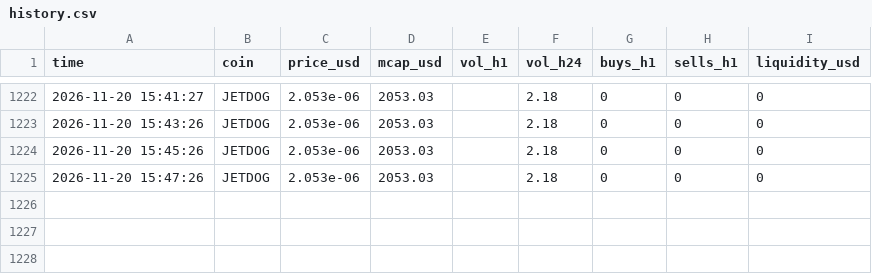
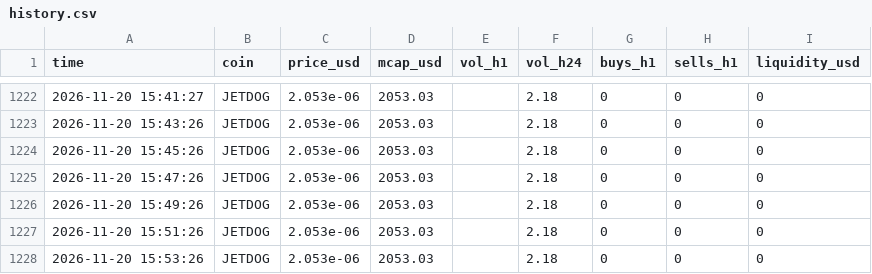
Before and after one commit to marion2702/coin-tracker, a CSV file: history.csv, drawn as a sheet; only a part is shown, gaps mark what is left out.

```diff
--- a/history.csv
+++ b/history.csv
@@ -1225 +1225,4 @@ time,coin,price_usd,mcap_usd,vol_h1,vol_h24,buys_h1,sells_h1,liquidity_usd
 2026-11-20 15:47:26,JETDOG,2.053e-06,2053.03,,2.18,0,0,0
+2026-11-20 15:49:26,JETDOG,2.053e-06,2053.03,,2.18,0,0,0
+2026-11-20 15:51:26,JETDOG,2.053e-06,2053.03,,2.18,0,0,0
+2026-11-20 15:53:26,JETDOG,2.053e-06,2053.03,,2.18,0,0,0
```
Also changed, not shown: scanner_alerts.csv, 2 other files.
